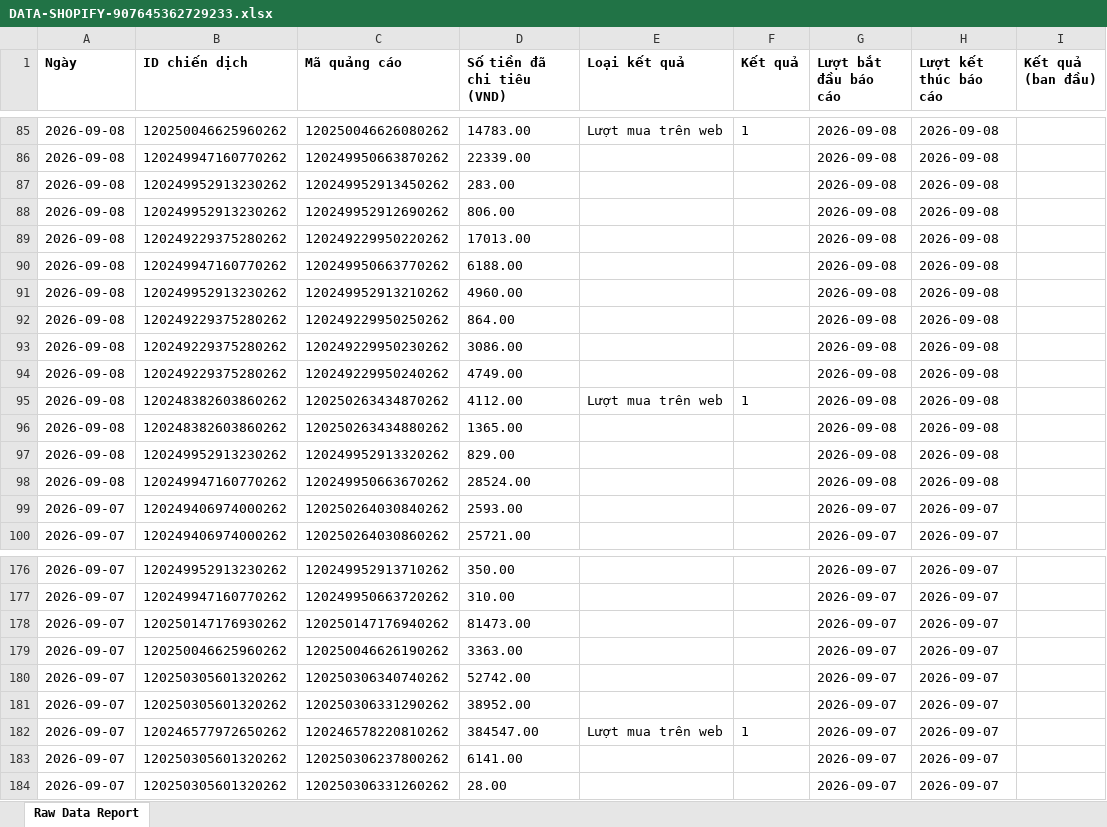
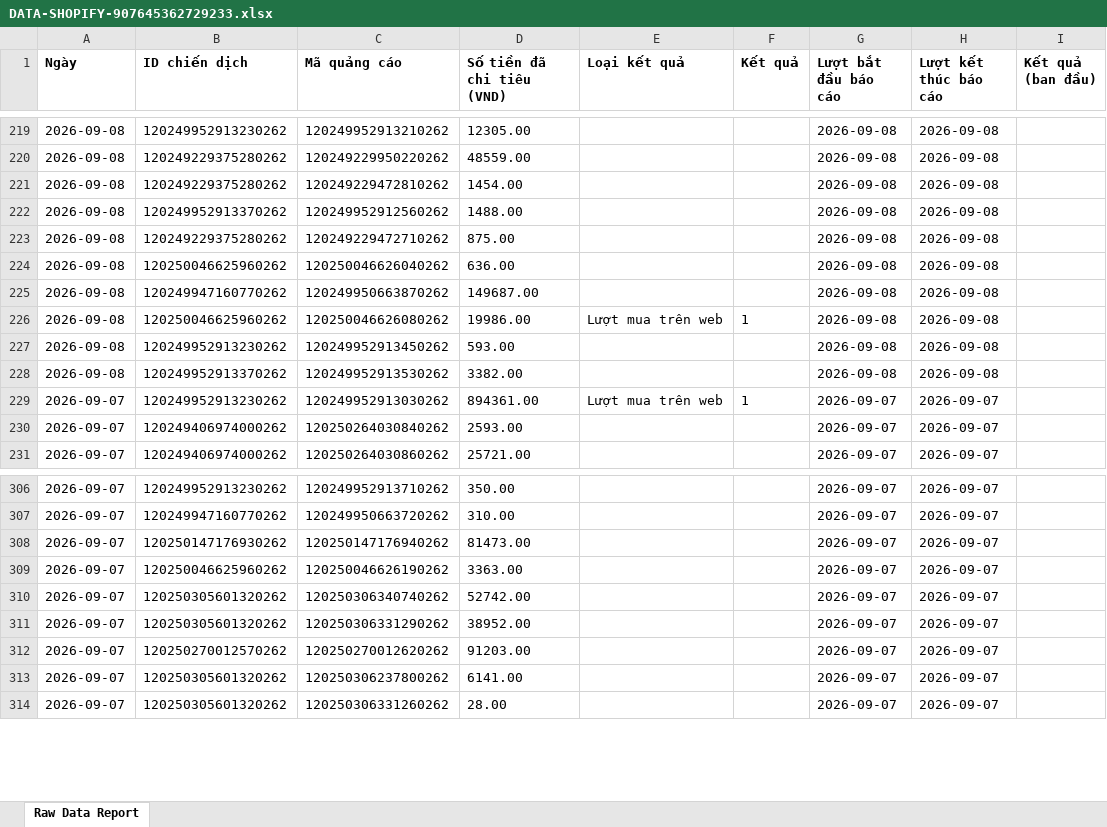
Before and after one commit to NHNT1001/data, an Excel workbook: DATA-SHOPIFY-907645362729233.xlsx, sheet Raw Data Report, drawn as a sheet; only a part is shown, gaps mark what is left out; values as stored, in another font and other column widths than the file's, no borders; charts and pictures not drawn; removed rows and columns are numbered as before the commit, all else as after; the diff covers the shown part only; the diff names each change by its address in the sheet, - before the commit and + after, or states it on an @@ line.

```diff
--- a/DATA-SHOPIFY-907645362729233.xlsx (sheet Raw Data Report)
+++ b/DATA-SHOPIFY-907645362729233.xlsx (sheet Raw Data Report)
-row 85: 2026-09-08 | 120250046625960262 | 120250046626080262 | 14783.00 | Lượt mua trên web | 1 | 2026-09-08 | 2026-09-08
-row 86: 2026-09-08 | 120249947160770262 | 120249950663870262 | 22339.00 |  |  | 2026-09-08 | 2026-09-08
-C219 (Mã quảng cáo): 120249952913450262
+C219 (Mã quảng cáo): 120249952913210262
-D219 (Số tiền đã chi tiêu (VND)): 283.00
+D219 (Số tiền đã chi tiêu (VND)): 12305.00
-row 88: 2026-09-08 | 120249952913230262 | 120249952912690262 | 806.00 |  |  | 2026-09-08 | 2026-09-08
-D220 (Số tiền đã chi tiêu (VND)): 17013.00
+D220 (Số tiền đã chi tiêu (VND)): 48559.00
-B221 (ID chiến dịch): 120249947160770262
+B221 (ID chiến dịch): 120249229375280262
-C221 (Mã quảng cáo): 120249950663770262
+C221 (Mã quảng cáo): 120249229472810262
-D221 (Số tiền đã chi tiêu (VND)): 6188.00
+D221 (Số tiền đã chi tiêu (VND)): 1454.00
-B222 (ID chiến dịch): 120249952913230262
+B222 (ID chiến dịch): 120249952913370262
-C222 (Mã quảng cáo): 120249952913210262
+C222 (Mã quảng cáo): 120249952912560262
-D222 (Số tiền đã chi tiêu (VND)): 4960.00
+D222 (Số tiền đã chi tiêu (VND)): 1488.00
-C223 (Mã quảng cáo): 120249229950250262
+C223 (Mã quảng cáo): 120249229472710262
-D223 (Số tiền đã chi tiêu (VND)): 864.00
+D223 (Số tiền đã chi tiêu (VND)): 875.00
-B224 (ID chiến dịch): 120249229375280262
+B224 (ID chiến dịch): 120250046625960262
-C224 (Mã quảng cáo): 120249229950230262
+C224 (Mã quảng cáo): 120250046626040262
-D224 (Số tiền đã chi tiêu (VND)): 3086.00
+D224 (Số tiền đã chi tiêu (VND)): 636.00
-B225 (ID chiến dịch): 120249229375280262
+B225 (ID chiến dịch): 120249947160770262
-C225 (Mã quảng cáo): 120249229950240262
+C225 (Mã quảng cáo): 120249950663870262
-D225 (Số tiền đã chi tiêu (VND)): 4749.00
+D225 (Số tiền đã chi tiêu (VND)): 149687.00
-B226 (ID chiến dịch): 120248382603860262
+B226 (ID chiến dịch): 120250046625960262
-C226 (Mã quảng cáo): 120250263434870262
+C226 (Mã quảng cáo): 120250046626080262
-D226 (Số tiền đã chi tiêu (VND)): 4112.00
+D226 (Số tiền đã chi tiêu (VND)): 19986.00
-row 96: 2026-09-08 | 120248382603860262 | 120250263434880262 | 1365.00 |  |  | 2026-09-08 | 2026-09-08
-C227 (Mã quảng cáo): 120249952913320262
+C227 (Mã quảng cáo): 120249952913450262
-D227 (Số tiền đã chi tiêu (VND)): 829.00
+D227 (Số tiền đã chi tiêu (VND)): 593.00
-B228 (ID chiến dịch): 120249947160770262
+B228 (ID chiến dịch): 120249952913370262
-C228 (Mã quảng cáo): 120249950663670262
+C228 (Mã quảng cáo): 120249952913530262
-D228 (Số tiền đã chi tiêu (VND)): 28524.00
+D228 (Số tiền đã chi tiêu (VND)): 3382.00
+row 229: 2026-09-07 | 120249952913230262 | 120249952913030262 | 894361.00 | Lượt mua trên web | 1 | 2026-09-07 | 2026-09-07
-B312 (ID chiến dịch): 120246577972650262
+B312 (ID chiến dịch): 120250270012570262
-C312 (Mã quảng cáo): 120246578220810262
+C312 (Mã quảng cáo): 120250270012620262
-D312 (Số tiền đã chi tiêu (VND)): 384547.00
+D312 (Số tiền đã chi tiêu (VND)): 91203.00
-E312 (Loại kết quả): Lượt mua trên web
+E312 (Loại kết quả): (empty)
-F312 (Kết quả): 1
+F312 (Kết quả): (empty)
```
Also changed, not shown: 161 added rows, 28 removed rows, 225 moved rows and 195 edited cells elsewhere in this sheet, DATA-Mess-WS-tệp-trung-1917455875136727.xlsx, orders.xlsx.
